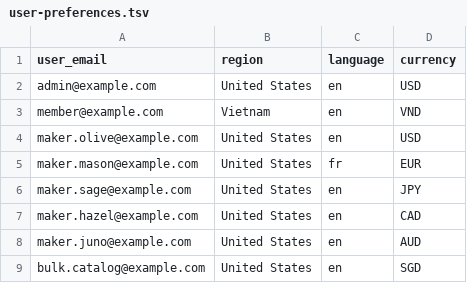
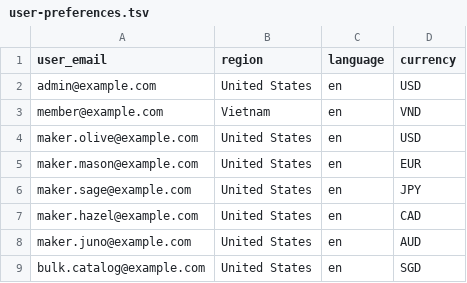
Before and after one commit to dauphaihau-arc/api, a TSV file: seed-data/user-preferences.tsv, drawn as a sheet.

Commit message:
feat(i18n)!: retire la/fr from the storefront language contract
- Rename MARKETPLACE_LANGUAGES/MarketplaceLanguage to STOREFRONT_LANGUAGES/StorefrontLanguage with en/vi only.
- Migrate existing la/fr user preference rows to en.
- Regenerate the OpenAPI document and bump @dauphaihau-arc/api-spec to 7.0.0.
- Update DTOs, fixtures, seeds, and tests for the retired values.

```diff
--- a/seed-data/user-preferences.tsv
+++ b/seed-data/user-preferences.tsv
@@ -4,3 +4,3 @@ member@example.com	Vietnam	en	VND
 maker.olive@example.com	United States	en	USD
-maker.mason@example.com	United States	fr	EUR
+maker.mason@example.com	United States	en	EUR
 maker.sage@example.com	United States	en	JPY
```
Also changed, not shown: 19 other files.
